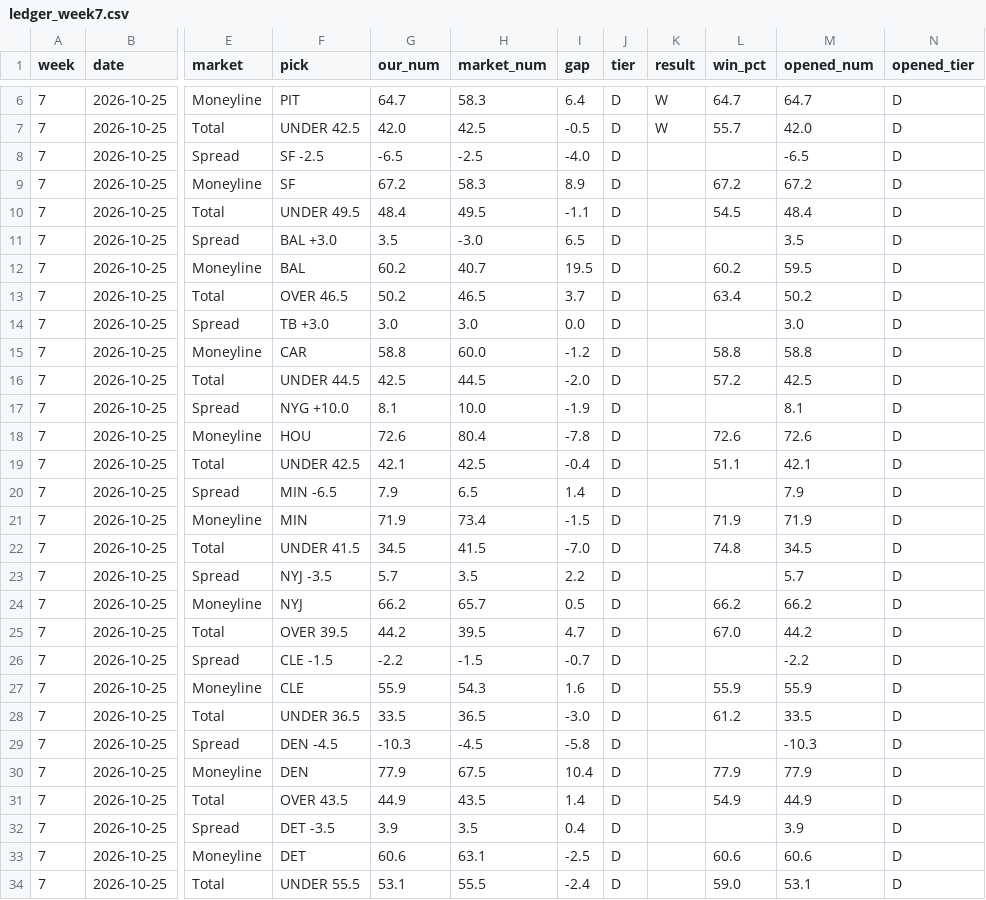
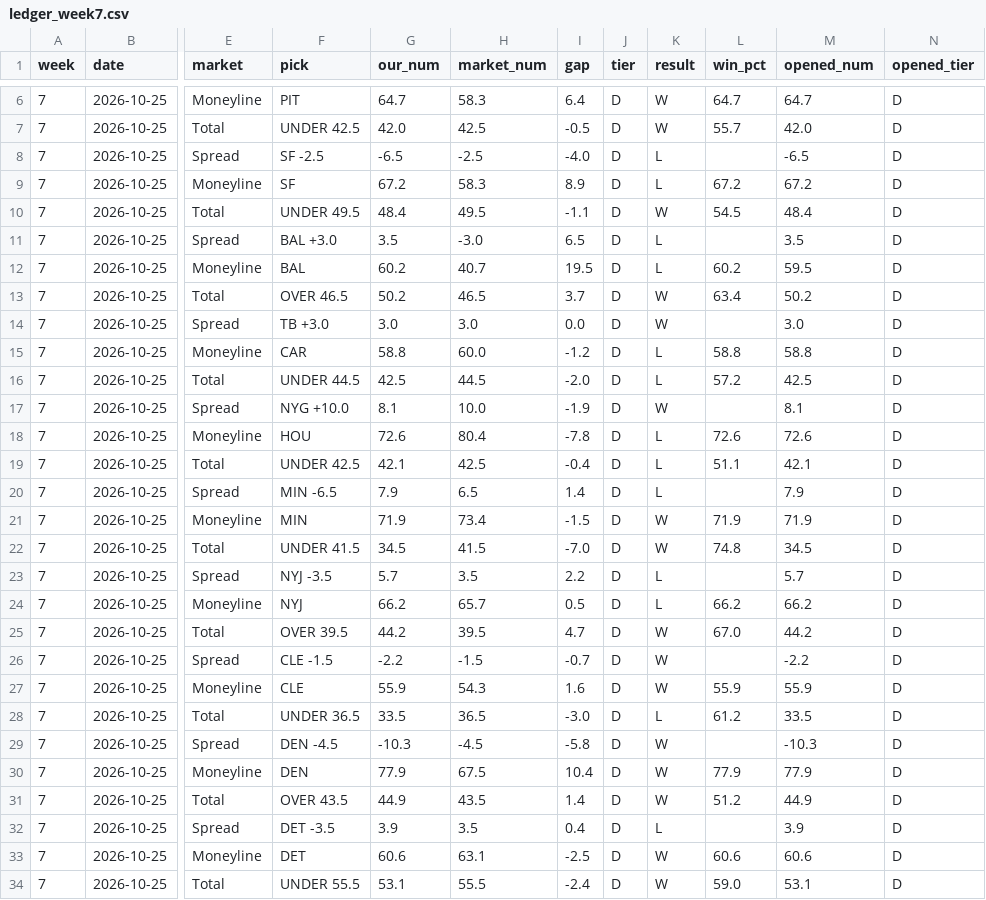
Before and after one commit to fourty2se7en/nfl-card, a CSV file: scripts/ledger_week7.csv, drawn as a sheet; only a part is shown, gaps mark what is left out; the diff covers the shown part only; the diff names each change by its address in the sheet, - before the commit and + after, or states it on an @@ line.

```diff
--- a/scripts/ledger_week7.csv
+++ b/scripts/ledger_week7.csv
-K8:K9 (result): (empty)
+K8:K9 (result): L
-K10 (result): (empty)
+K10 (result): W
-K11:K12 (result): (empty)
+K11:K12 (result): L
-K13:K14 (result): (empty)
+K13:K14 (result): W
-K15:K16 (result): (empty)
+K15:K16 (result): L
-K17 (result): (empty)
+K17 (result): W
-K18:K20 (result): (empty)
+K18:K20 (result): L
-K21:K22 (result): (empty)
+K21:K22 (result): W
-K23:K24 (result): (empty)
+K23:K24 (result): L
-K25:K27 (result): (empty)
+K25:K27 (result): W
-K28 (result): (empty)
+K28 (result): L
-K29:K31 (result): (empty)
+K29:K31 (result): W
-L31 (win_pct): 54.9
+L31 (win_pct): 51.2
-K32 (result): (empty)
+K32 (result): L
-K33:K34 (result): (empty)
+K33:K34 (result): W
```
Also changed, not shown: 9 edited cells elsewhere in this file, scripts/ledger_history.csv, scripts/season_stats.csv, 5 other files.
